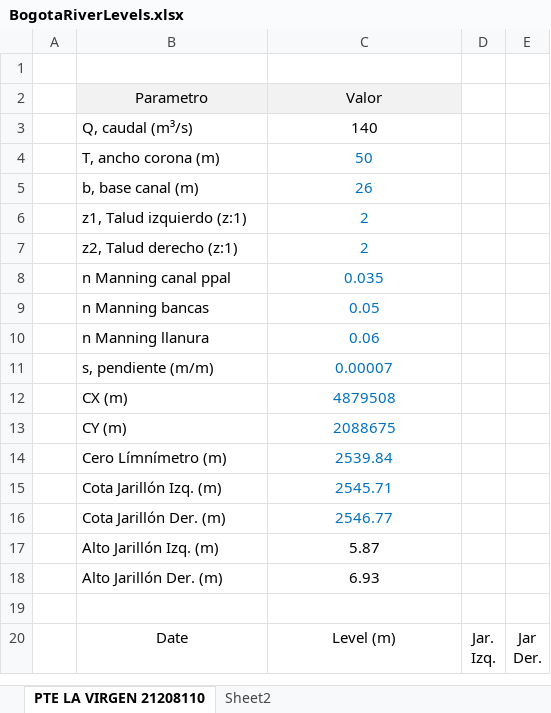
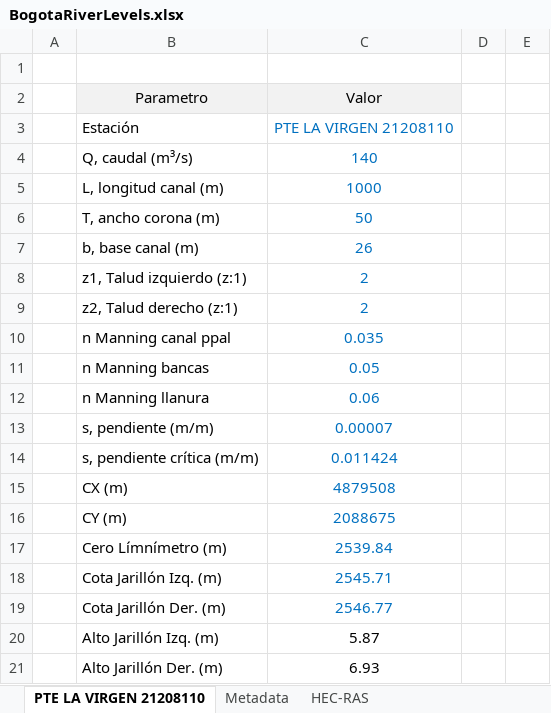
Before and after one commit to rcfdtools/R.WREM, an Excel workbook: file/table/BogotaRiverLevels.xlsx, sheet PTE LA VIRGEN 21208110, drawn as a sheet; only a part is shown; the shorter side is filled out with more unchanged rows; values as stored, in another font and other column widths than the file's, no borders; charts and pictures not drawn; addresses are those after the commit; the diff names each change by its address in the sheet, - before the commit and + after, or states it on an @@ line.

```diff
--- a/file/table/BogotaRiverLevels.xlsx (sheet PTE LA VIRGEN 21208110)
+++ b/file/table/BogotaRiverLevels.xlsx (sheet PTE LA VIRGEN 21208110)
-sheet tab: Sheet2
+sheet tab: Metadata
+sheet tab: HEC-RAS
+row 3:  | Estación | PTE LA VIRGEN 21208110
-C4 text colour: black
+C4 text colour: #0070C0
+row 5:  | L, longitud canal (m) | 1000
+row 14:  | s, pendiente crítica (m/m) | 0.011424
```
Also changed, not shown: charts or pictures.
